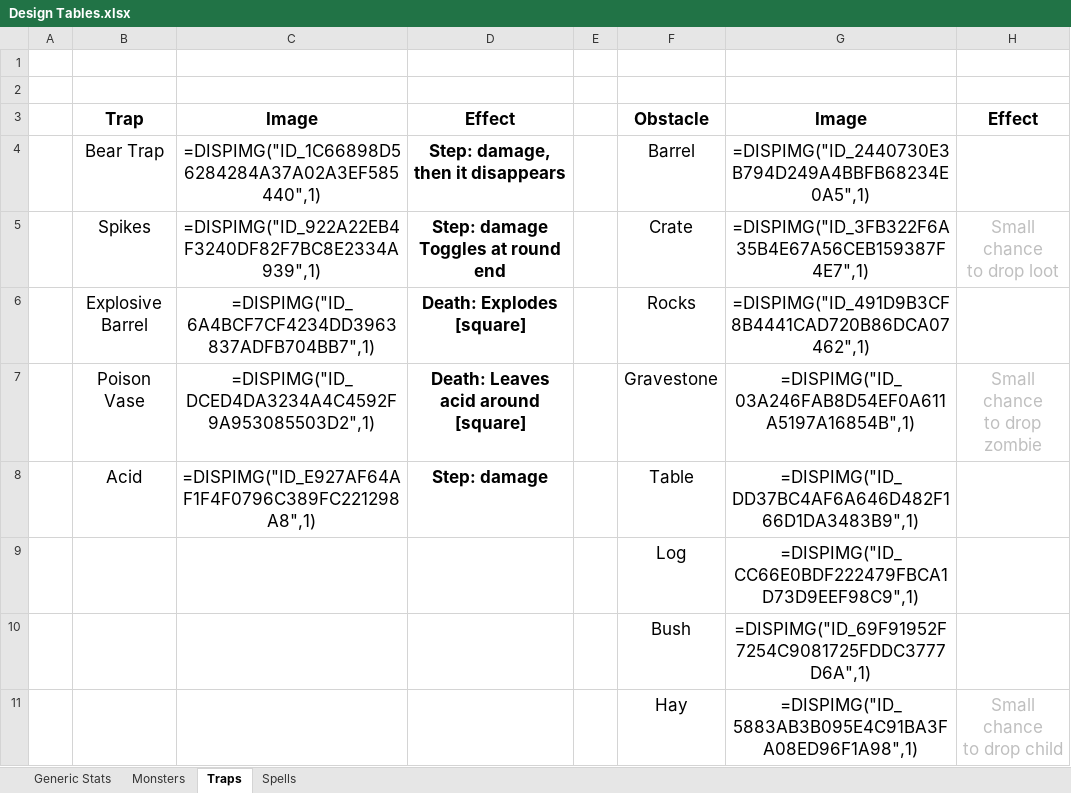
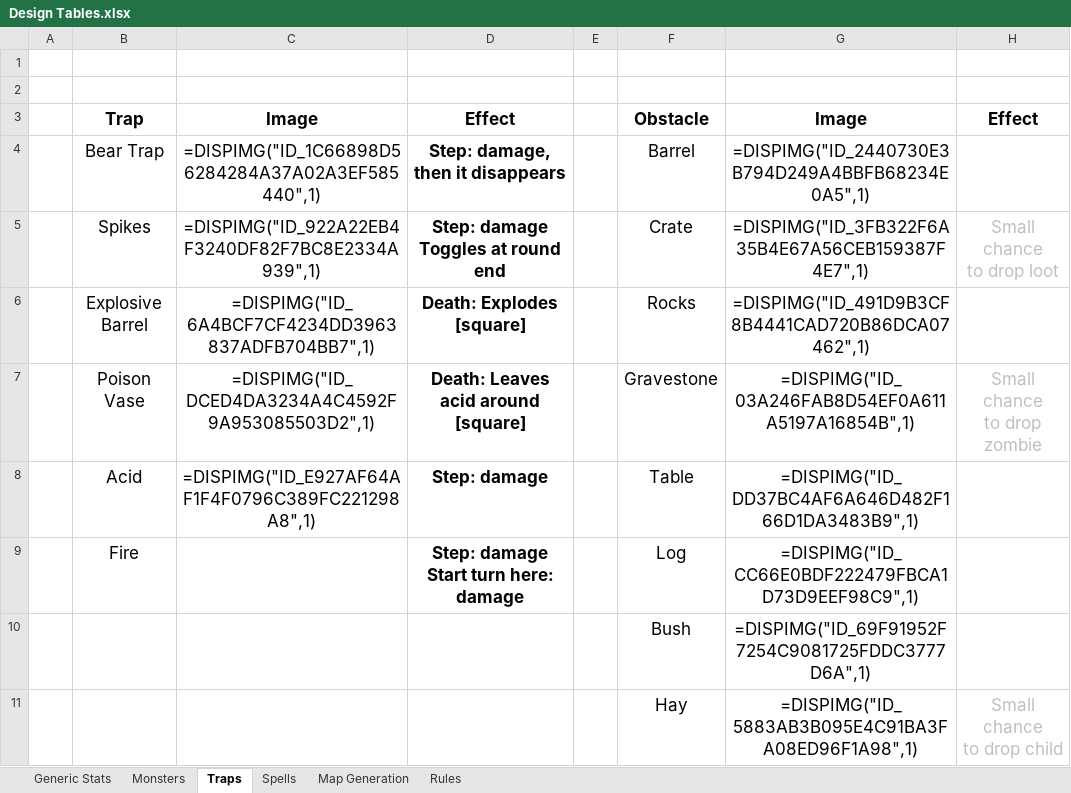
Before and after one commit to daverave1212/TaleAndAle, an Excel workbook: Design Tables.xlsx, sheet Traps, drawn as a sheet; values as stored, in another font and other column widths than the file's, no borders; ↵ is a line break in a cell; the diff names each change by its address in the sheet, - before the commit and + after, or states it on an @@ line.

```diff
--- a/Design Tables.xlsx (sheet Traps)
+++ b/Design Tables.xlsx (sheet Traps)
+sheet tab: Map Generation
+sheet tab: Rules
-B9: (empty)
+B9: Fire
-D9: (empty)
+D9: Step: damage ↵ Start turn here: ↵ damage
```
Also changed, not shown: sheet Monsters, sheet Spells, sheet Generic Stats, charts or pictures, 33 other files.
